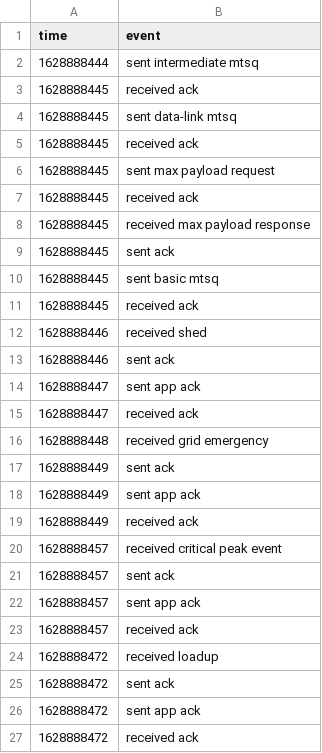
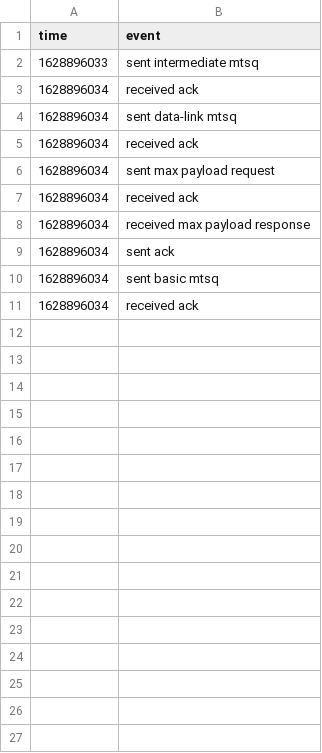
Before and after one commit to pycta2045/pycta2045, a CSV file: logs/DER_log.csv, drawn as a sheet.

```diff
--- a/logs/DER_log.csv
+++ b/logs/DER_log.csv
@@ -1,27 +1,11 @@
 time,event
-1628888444, sent intermediate mtsq
-1628888445, received ack
-1628888445, sent data-link mtsq
-1628888445, received ack
-1628888445, sent max payload request
-1628888445, received ack
-1628888445, received max payload response
-1628888445, sent ack
-1628888445, sent basic mtsq
-1628888445, received ack
-1628888446, received shed
-1628888446, sent ack
-1628888447, sent app ack
-1628888447, received ack
-1628888448, received grid emergency
-1628888449, sent ack
-1628888449, sent app ack
-1628888449, received ack
-1628888457, received critical peak event
-1628888457, sent ack
-1628888457, sent app ack
-1628888457, received ack
-1628888472, received loadup
-1628888472, sent ack
-1628888472, sent app ack
-1628888472, received ack
+1628896033, sent intermediate mtsq
+1628896034, received ack
+1628896034, sent data-link mtsq
+1628896034, received ack
+1628896034, sent max payload request
+1628896034, received ack
+1628896034, received max payload response
+1628896034, sent ack
+1628896034, sent basic mtsq
+1628896034, received ack
```
Also changed, not shown: logs/DCM_log.csv, 7 other files.
